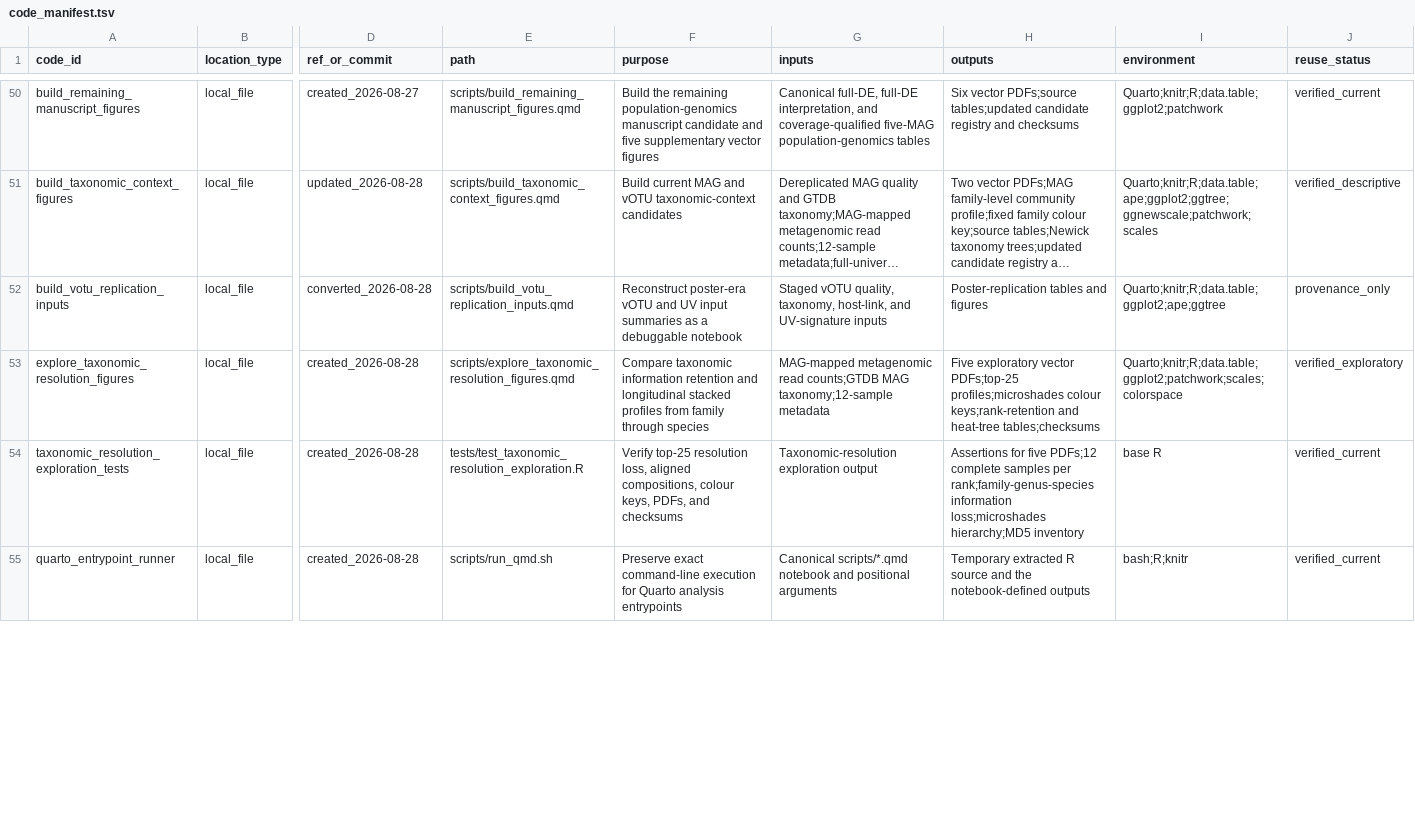
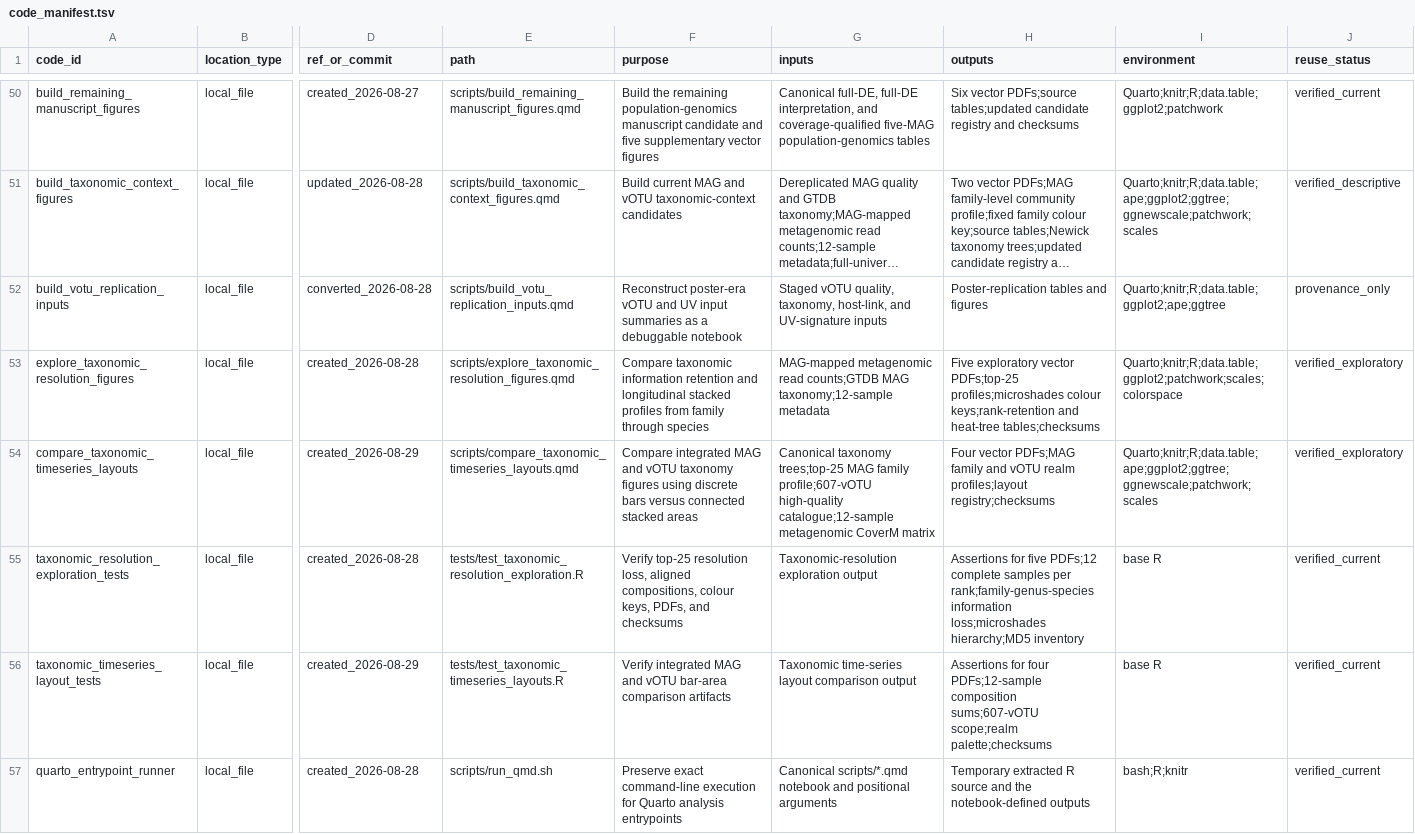
Before and after one commit to shaman-narayanasamy/phage_uv_ecology_analysis, a TSV file: manifests/code_manifest.tsv, drawn as a sheet; only a part is shown, gaps mark what is left out; long unchanged cells end in …; rows hold the shown columns only; the diff covers the shown part only; the diff names each change by its address in the sheet, - before the commit and + after, or states it on an @@ line.

Commit message:
Compare integrated taxonomic time-series figures

```diff
--- a/manifests/code_manifest.tsv
+++ b/manifests/code_manifest.tsv
+row 54: compare_taxonomic_timeseries_layouts | local_file | created_2026-08-29 | scripts/compare_taxonomic_timeseries_layouts.qmd | Compare integrated MAG and vOTU taxonomy figures using discrete bars versus connected stacked areas | Canonical taxonomy trees;top-25 MAG family profile;607-vOTU high-quality catalogue;12-sample metagenomic CoverM matrix | Four vector PDFs;MAG family and vOTU realm profiles;layout registry;checksums | Quarto;knitr;R;data.table;ape;ggplot2;ggtree;ggnewscale;patchwork;scales | verified_exploratory
+row 56: taxonomic_timeseries_layout_tests | local_file | created_2026-08-29 | tests/test_taxonomic_timeseries_layouts.R | Verify integrated MAG and vOTU bar-area comparison artifacts | Taxonomic time-series layout comparison output | Assertions for four PDFs;12-sample composition sums;607-vOTU scope;realm palette;checksums | base R | verified_current
```
Also changed, not shown: 2 edited cells elsewhere in this file, manifests/data_manifest.tsv, 7 other files.
